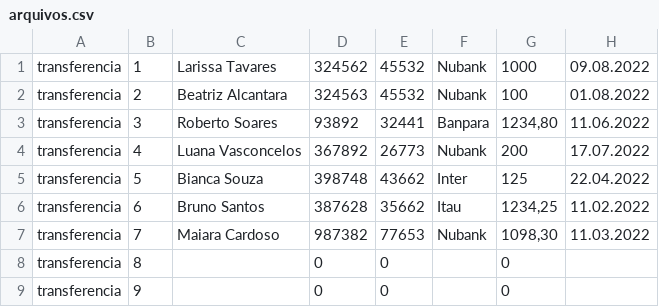
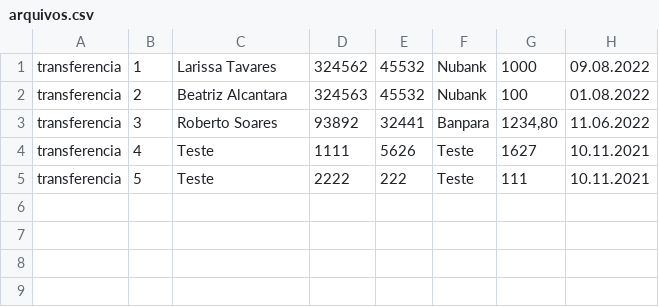
Before and after one commit to larissatavares-ads/3-Challenge-BackEnd, a CSV file: ServicoTransferenciaRef/Repositorio/arquivos.csv, drawn as a sheet.

Commit message:
Adiciona upload de arquivo no FrontEnd

```diff
--- a/ServicoTransferenciaRef/Repositorio/arquivos.csv
+++ b/ServicoTransferenciaRef/Repositorio/arquivos.csv
@@ -3,7 +3,3 @@ transferencia;2;Beatriz Alcantara;324563;45532;Nubank;100;01.08.2022
 transferencia;3;Roberto Soares;93892;32441;Banpara;1234,80;11.06.2022
-transferencia;4;Luana Vasconcelos;367892;26773;Nubank;200;17.07.2022
-transferencia;5;Bianca Souza;398748;43662;Inter;125;22.04.2022
-transferencia;6;Bruno Santos;387628;35662;Itau;1234,25;11.02.2022
-transferencia;7;Maiara Cardoso;987382;77653;Nubank;1098,30;11.03.2022
-transferencia;8;;0;0;;0;
-transferencia;9;;0;0;;0;
+transferencia;4;Teste;1111;5626;Teste;1627;10.11.2021
+transferencia;5;Teste;2222;222;Teste;111;10.11.2021
```
Also changed, not shown: ServicoTransferenciaRef/bin/Debug/netcoreapp3.1/Repositorio/arquivos.csv, 40 other files.
